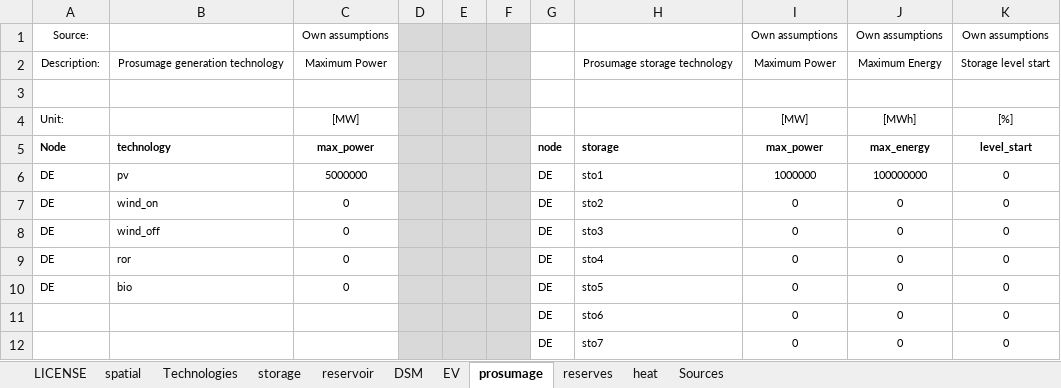
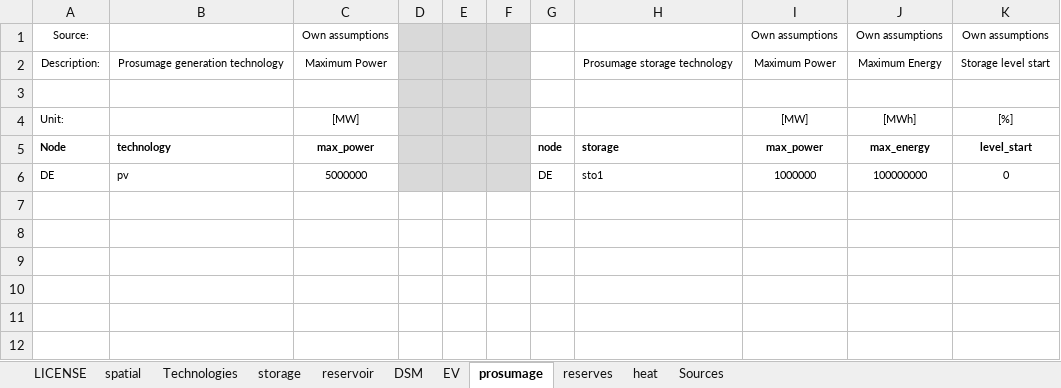
Before and after one commit to gunthecl/prosumage, an Excel workbook: Code/Prosumage_Opt/Dieter_Module/Modified_MCP/data_input.xlsx, sheet prosumage, drawn as a sheet; values as stored, in another font and other column widths than the file's, no borders; the diff names each change by its address in the sheet, - before the commit and + after, or states it on an @@ line.

```diff
--- a/Code/Prosumage_Opt/Dieter_Module/Modified_MCP/data_input.xlsx (sheet prosumage)
+++ b/Code/Prosumage_Opt/Dieter_Module/Modified_MCP/data_input.xlsx (sheet prosumage)
-row 7: DE | wind_on | 0 |  |  |  | DE | sto2 | 0 | 0 | 0
-row 8: DE | wind_off | 0 |  |  |  | DE | sto3 | 0 | 0 | 0
-row 9: DE | ror | 0 |  |  |  | DE | sto4 | 0 | 0 | 0
-row 10: DE | bio | 0 |  |  |  | DE | sto5 | 0 | 0 | 0
-row 11:  |  |  |  |  |  | DE | sto6 | 0 | 0 | 0
-row 12:  |  |  |  |  |  | DE | sto7 | 0 | 0 | 0
```
Also changed, not shown: sheet storage, charts or pictures, 30 other files.
